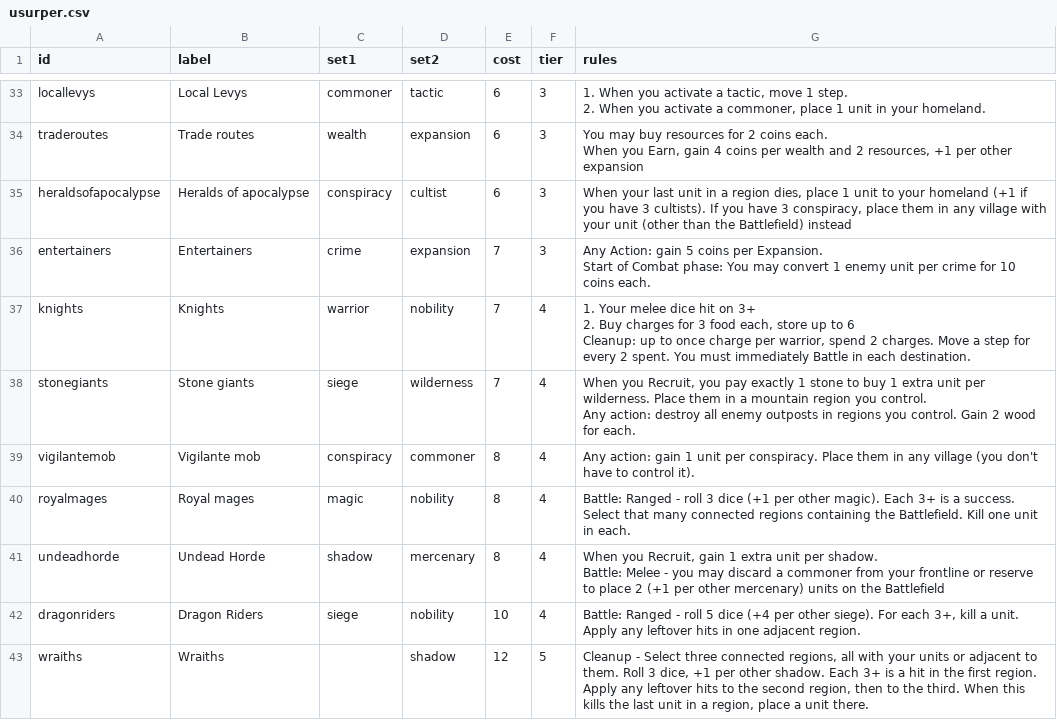
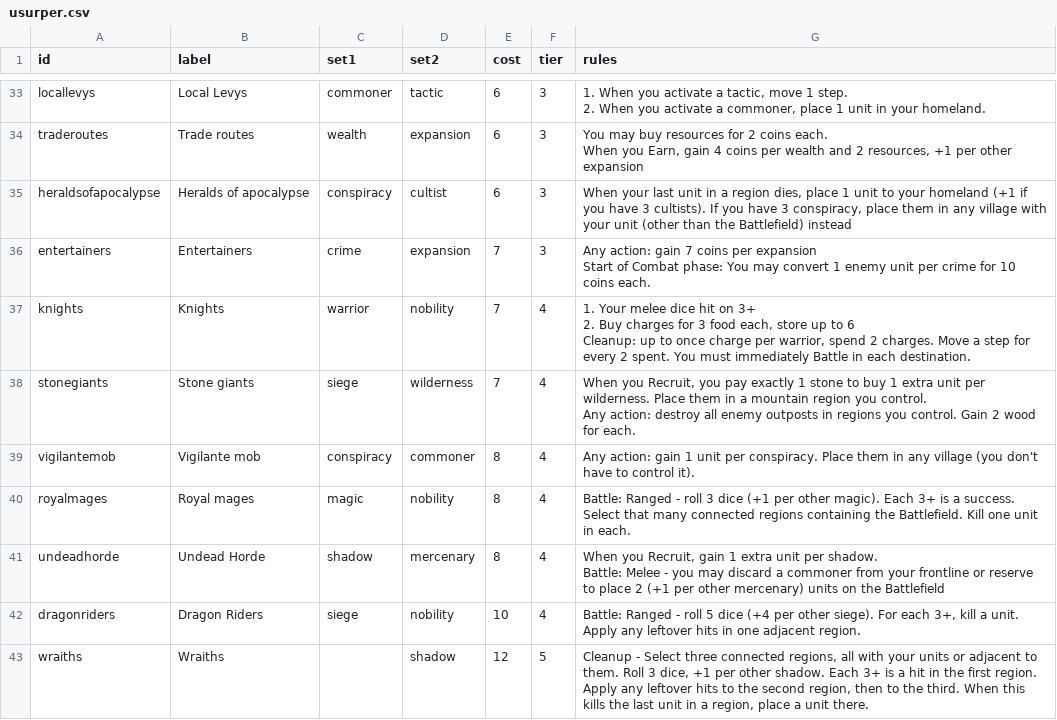
Before and after one commit to Johru/usurpers, a CSV file: scripts/usurper.csv, drawn as a sheet; only a part is shown, gaps mark what is left out.

Commit message:
entertainers typo corrected

```diff
--- a/scripts/usurper.csv
+++ b/scripts/usurper.csv
@@ -57,4 +57,4 @@ When you Earn, gain 4 coins per wealth and 2 resources, +1 per other expansion"
 heraldsofapocalypse,Heralds of apocalypse,conspiracy,cultist,6,3,"When your last unit in a region dies, place 1 unit to your homeland (+1 if you have 3 cultists). If you have 3 conspiracy, place them in any village with your unit (other than the Battlefield) instead"
-entertainers,Entertainers,crime,expansion,7,3,"Any Action: gain 5 coins per Expansion.
-Start of Combat phase: You may convert 1 enemy unit per crime for 10 coins each."
+entertainers,Entertainers,crime,expansion,7,3,"Any action: gain 7 coins per expansion
+Start of Combat phase:  You may convert 1 enemy unit per crime for 10 coins each."
 knights,Knights,warrior,nobility,7,4,"1. Your melee dice hit on 3+
```
Also changed, not shown: 1 other file.
